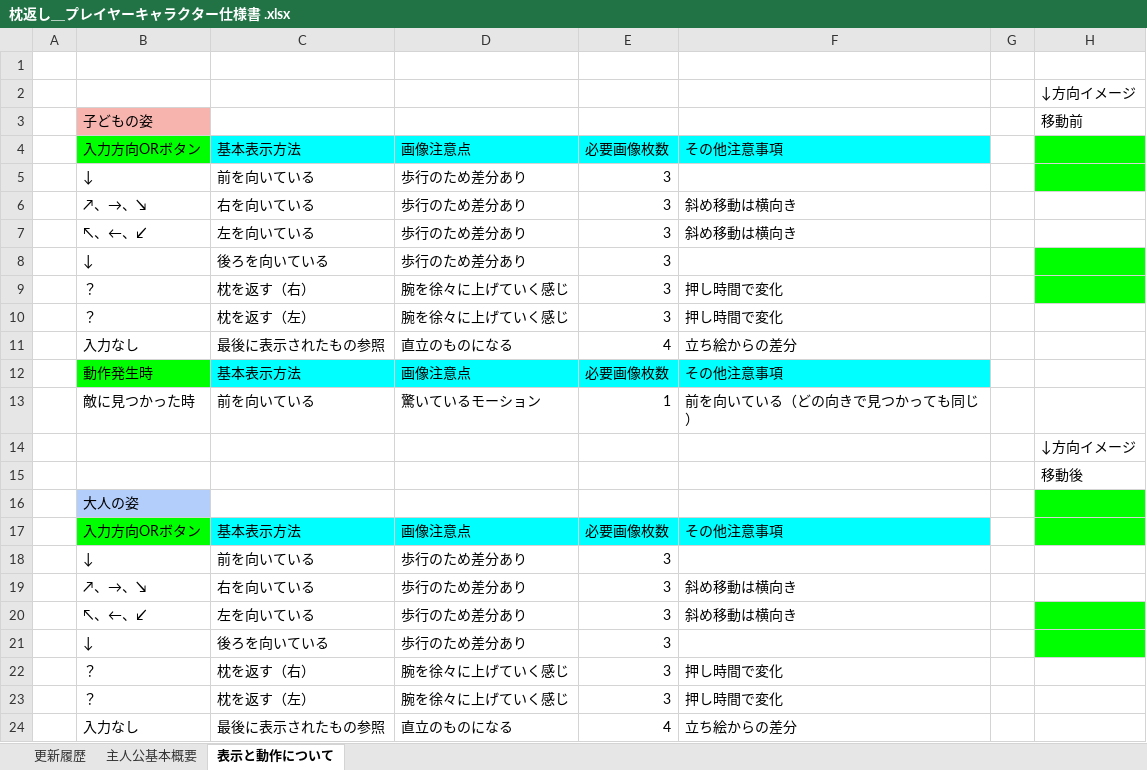
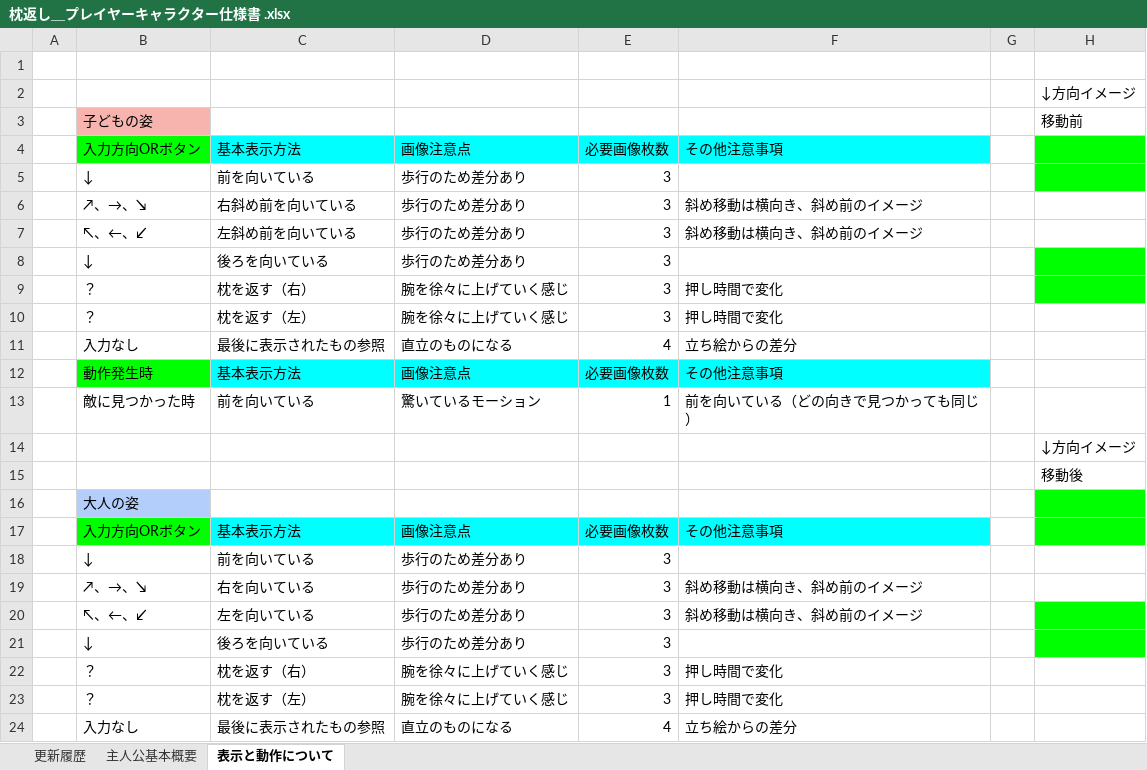
Before and after one commit to VGA-Team2022/LateTeamProduction, an Excel workbook: Document/枕返し＿プレイヤーキャラクター仕様書 .xlsx, sheet 表示と動作について, drawn as a sheet; only a part is shown; values as stored, in another font and other column widths than the file's, no borders; charts and pictures not drawn; the diff names each change by its address in the sheet, - before the commit and + after, or states it on an @@ line.

Commit message:
[update]プレイヤーキャラクター仕様書

```diff
--- a/Document/枕返し＿プレイヤーキャラクター仕様書 .xlsx (sheet 表示と動作について)
+++ b/Document/枕返し＿プレイヤーキャラクター仕様書 .xlsx (sheet 表示と動作について)
-C6: 右を向いている
+C6: 右斜め前を向いている
-F6:F7: 斜め移動は横向き
+F6:F7: 斜め移動は横向き、斜め前のイメージ
-C7: 左を向いている
+C7: 左斜め前を向いている
-F19:F20: 斜め移動は横向き
+F19:F20: 斜め移動は横向き、斜め前のイメージ
```
Also changed, not shown: sheet 更新履歴.
